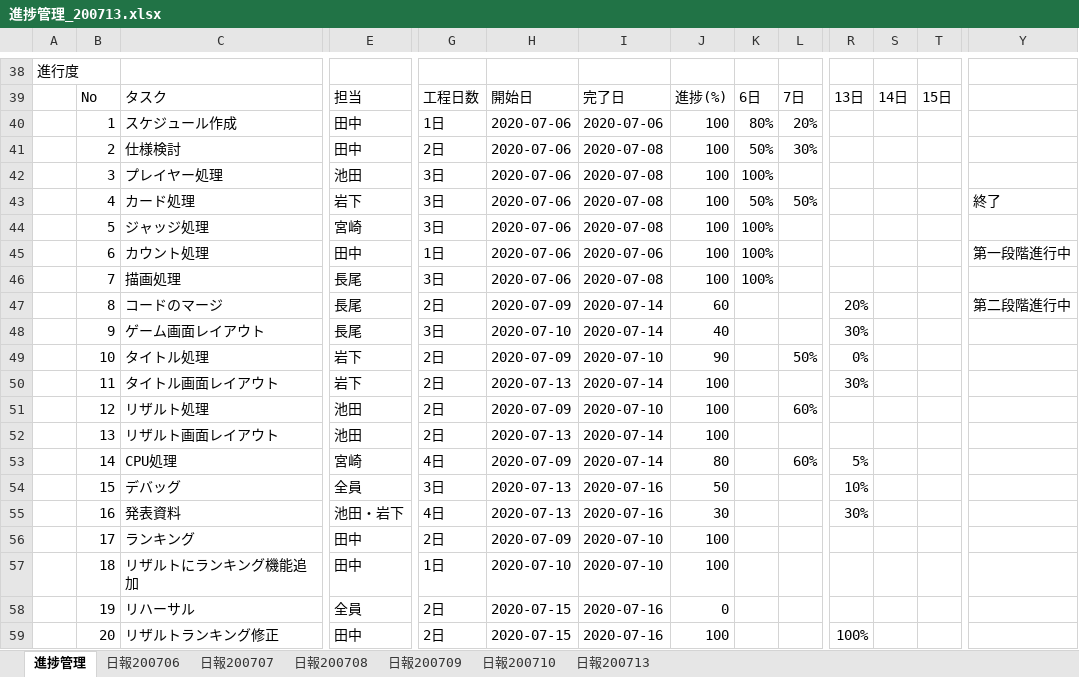
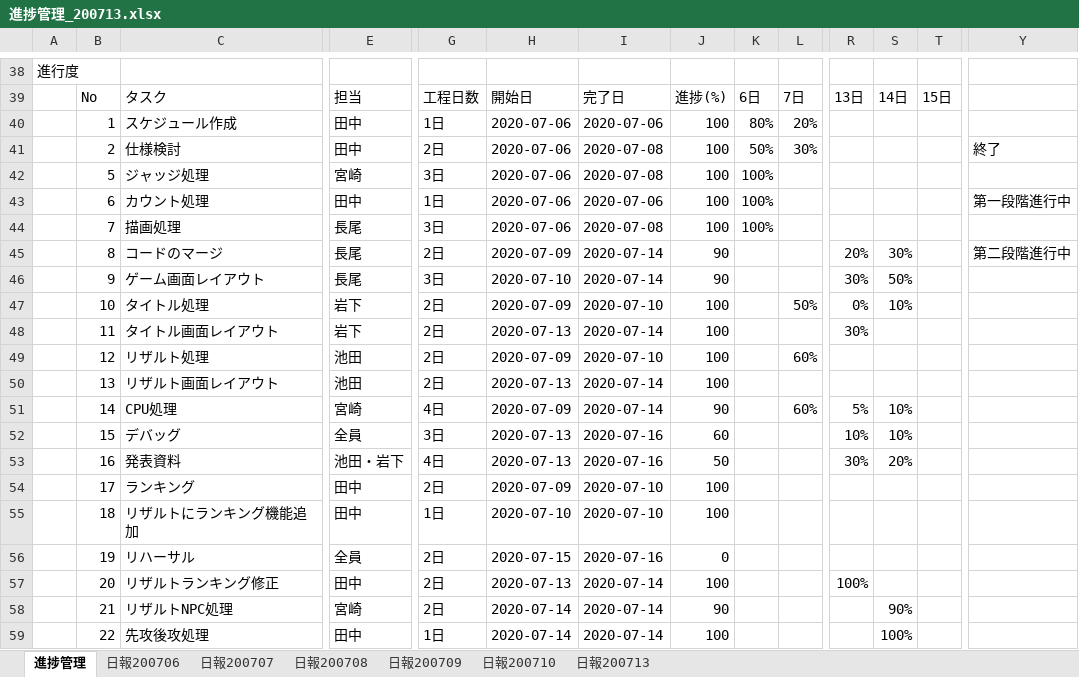
Before and after one commit to NagaoMasaki/NervousBreakdown, an Excel workbook: 仕様書/進捗管理_200713.xlsx, sheet 進捗管理, drawn as a sheet; only a part is shown, gaps mark what is left out; values as stored, in another font and other column widths than the file's, no cell formats; removed rows and columns are numbered as before the commit, all else as after; rows hold the shown columns only; the diff covers the shown part only; the diff names each change by its address in the sheet, - before the commit and + after, or states it on an @@ line.

Commit message:
今日の進捗状況更新

```diff
--- a/仕様書/進捗管理_200713.xlsx (sheet 進捗管理)
+++ b/仕様書/進捗管理_200713.xlsx (sheet 進捗管理)
-Y41: (empty)
+Y41: 終了
-row 42:  | 3 | プレイヤー処理 | 池田 | 3日 | 2020-07-06 | 2020-07-08 | 100 | 100%
-row 43:  | 4 | カード処理 | 岩下 | 3日 | 2020-07-06 | 2020-07-08 | 100 | 50% | 50% |  |  |  | 終了
-J45: 60
+J45: 90
-S45: (empty)
+S45: 30%
-J46: 40
+J46: 90
-S46: (empty)
+S46: 50%
-J47: 90
+J47: 100
-S47: (empty)
+S47: 10%
-J51: 80
+J51: 90
-S51:S52: (empty)
+S51:S52: 10%
-J52: 50
+J52: 60
-J53: 30
+J53: 50
-S53: (empty)
+S53: 20%
-H57: 2020-07-15
+H57: 2020-07-13
-I57: 2020-07-16
+I57: 2020-07-14
+row 58:  | 21 | リザルトNPC処理 | 宮崎 | 2日 | 2020-07-14 | 2020-07-14 | 90 |  |  |  | 90%
+row 59:  | 22 | 先攻後攻処理 | 田中 | 1日 | 2020-07-14 | 2020-07-14 | 100 |  |  |  | 100%
```
Also changed, not shown: 2 added rows, 2 removed rows and 9 edited cells elsewhere in this sheet, cell formats, formulas that keep their value.
